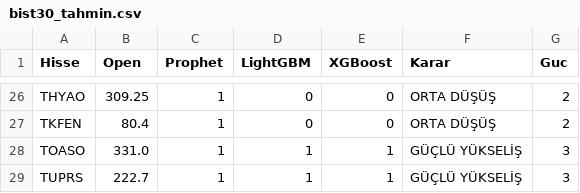
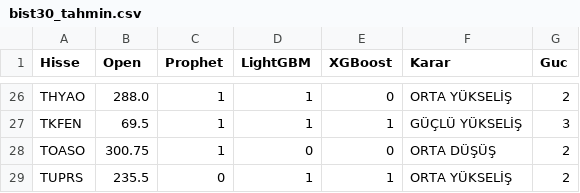
Before and after one commit to efekumru/bist30-pred, a CSV file: data/bist30_tahmin.csv, drawn as a sheet; only a part is shown, gaps mark what is left out; the diff covers the shown part only; the diff names each change by its address in the sheet, - before the commit and + after, or states it on an @@ line.

```diff
--- a/data/bist30_tahmin.csv
+++ b/data/bist30_tahmin.csv
-B26 (Open): 309.25
+B26 (Open): 288.0
-D26:D27 (LightGBM): 0
+D26:D27 (LightGBM): 1
-F26 (Karar): ORTA DÜŞÜŞ
+F26 (Karar): ORTA YÜKSELİŞ
-B27 (Open): 80.4
+B27 (Open): 69.5
-E27 (XGBoost): 0
+E27 (XGBoost): 1
-F27 (Karar): ORTA DÜŞÜŞ
+F27 (Karar): GÜÇLÜ YÜKSELİŞ
-G27 (Guc): 2
+G27 (Guc): 3
-B28 (Open): 331.0
+B28 (Open): 300.75
-D28 (LightGBM): 1
+D28 (LightGBM): 0
-E28 (XGBoost): 1
+E28 (XGBoost): 0
-F28 (Karar): GÜÇLÜ YÜKSELİŞ
+F28 (Karar): ORTA DÜŞÜŞ
-G28:G29 (Guc): 3
+G28:G29 (Guc): 2
-B29 (Open): 222.7
+B29 (Open): 235.5
-C29 (Prophet): 1
+C29 (Prophet): 0
-F29 (Karar): GÜÇLÜ YÜKSELİŞ
+F29 (Karar): ORTA YÜKSELİŞ
```
Also changed, not shown: 68 edited cells elsewhere in this file, 1 other file.
